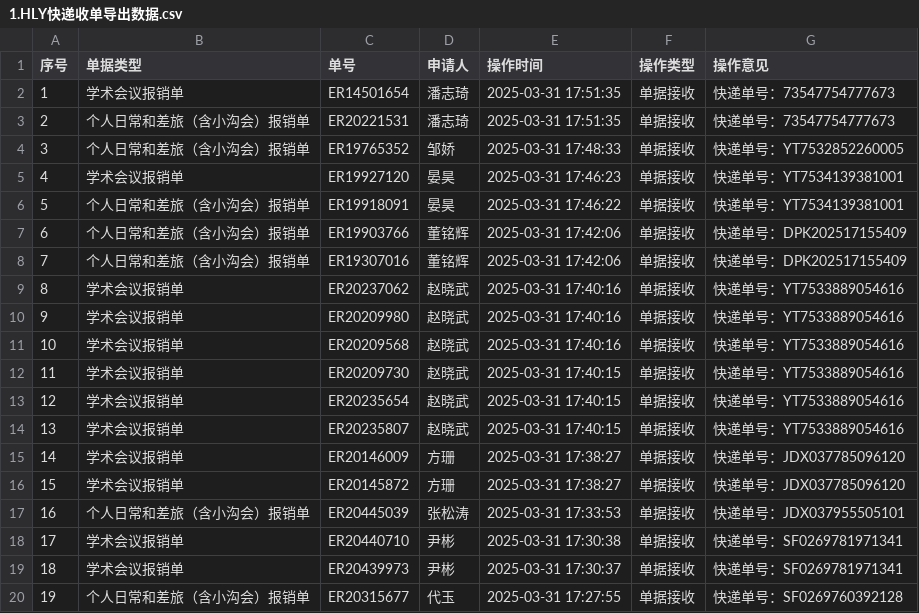
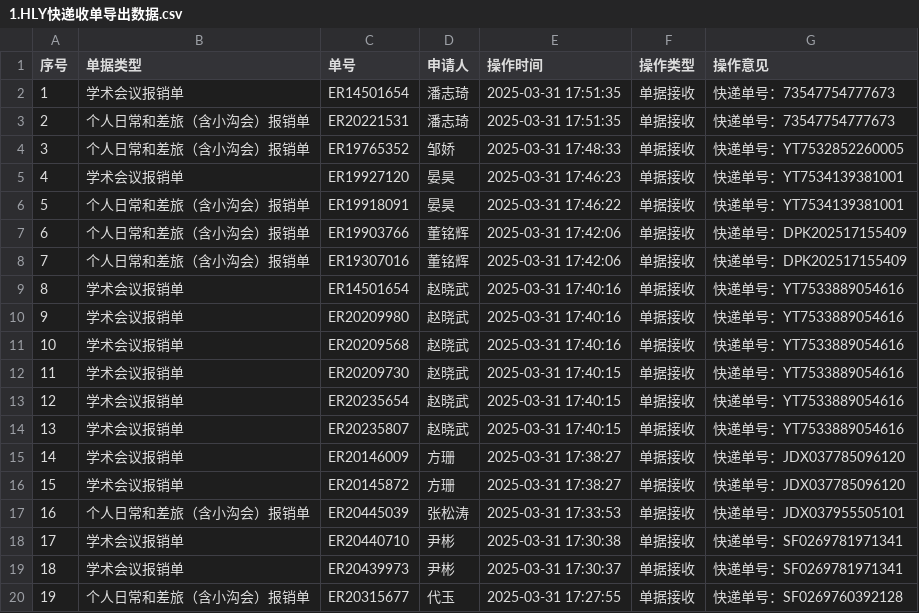
Before and after one commit to dreamlx/sci2, a CSV file: docs/1.HLY快递收单导出数据.csv, drawn as a sheet; the diff names each change by its address in the sheet, - before the commit and + after, or states it on an @@ line.

```diff
--- a/docs/1.HLY快递收单导出数据.csv
+++ b/docs/1.HLY快递收单导出数据.csv
-C9 (单号): ER20237062
+C9 (单号): ER14501654
```
Also changed, not shown: docs/3.HLY每单操作历史数据.csv, 12 other files.
